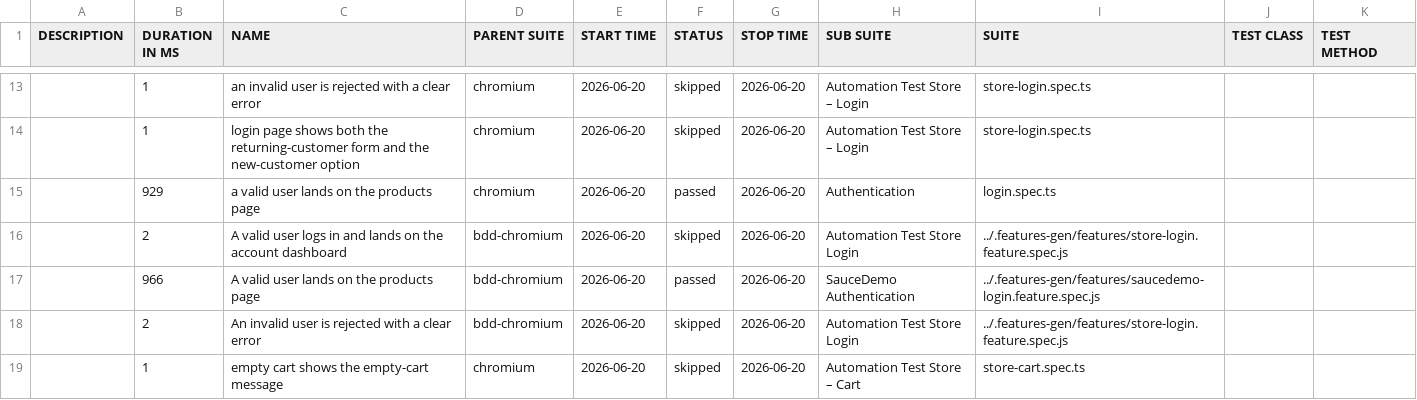
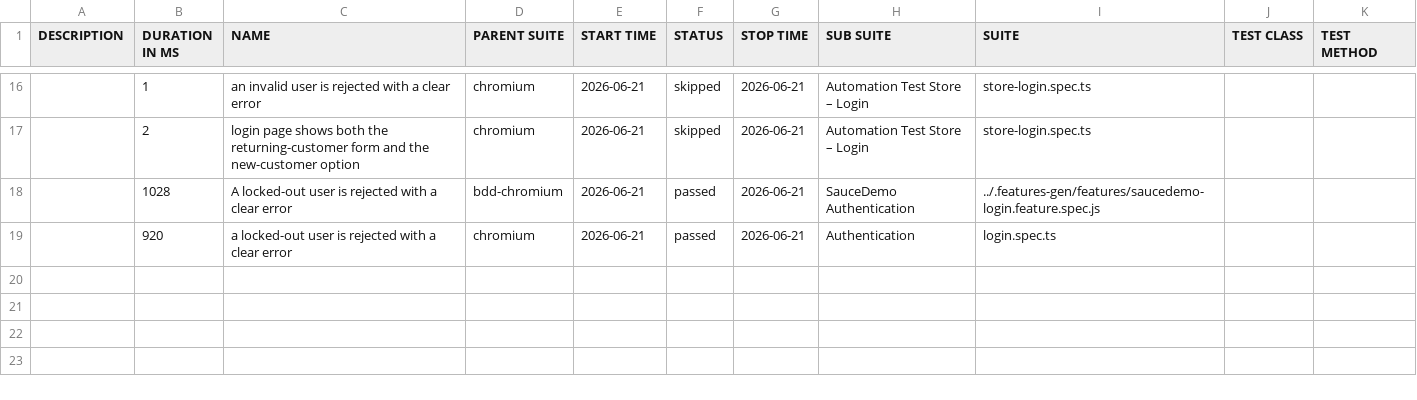
Before and after one commit to Cacheater/playwright-e2e-framework, a CSV file: data/suites.csv, drawn as a sheet; only a part is shown, gaps mark what is left out; the diff covers the shown part only.

```diff
--- a/data/suites.csv
+++ b/data/suites.csv
@@ -13,7 +16,4 @@
-"","1","an invalid user is rejected with a clear error","chromium","2026-06-20","skipped","2026-06-20","Automation Test Store – Login","store-login.spec.ts","",""
-"","1","login page shows both the returning-customer form and the new-customer option","chromium","2026-06-20","skipped","2026-06-20","Automation Test Store – Login","store-login.spec.ts","",""
-"","929","a valid user lands on the products page","chromium","2026-06-20","passed","2026-06-20","Authentication","login.spec.ts","",""
-"","2","A valid user logs in and lands on the account dashboard","bdd-chromium","2026-06-20","skipped","2026-06-20","Automation Test Store Login","../.features-gen/features/store-login.feature.spec.js","",""
-"","966","A valid user lands on the products page","bdd-chromium","2026-06-20","passed","2026-06-20","SauceDemo Authentication","../.features-gen/features/saucedemo-login.feature.spec.js","",""
-"","2","An invalid user is rejected with a clear error","bdd-chromium","2026-06-20","skipped","2026-06-20","Automation Test Store Login","../.features-gen/features/store-login.feature.spec.js","",""
-"","1","empty cart shows the empty-cart message","chromium","2026-06-20","skipped","2026-06-20","Automation Test Store – Cart","store-cart.spec.ts","",""
+"","1","an invalid user is rejected with a clear error","chromium","2026-06-21","skipped","2026-06-21","Automation Test Store – Login","store-login.spec.ts","",""
+"","2","login page shows both the returning-customer form and the new-customer option","chromium","2026-06-21","skipped","2026-06-21","Automation Test Store – Login","store-login.spec.ts","",""
+"","1028","A locked-out user is rejected with a clear error","bdd-chromium","2026-06-21","passed","2026-06-21","SauceDemo Authentication","../.features-gen/features/saucedemo-login.feature.spec.js","",""
+"","920","a locked-out user is rejected with a clear error","chromium","2026-06-21","passed","2026-06-21","Authentication","login.spec.ts","",""
```
Also changed, not shown: 7 added rows, 4 removed rows and 22 edited cells elsewhere in this file, 50 other files.
